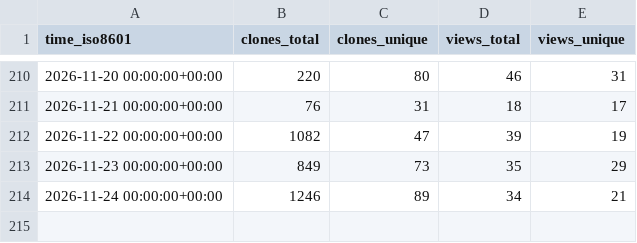
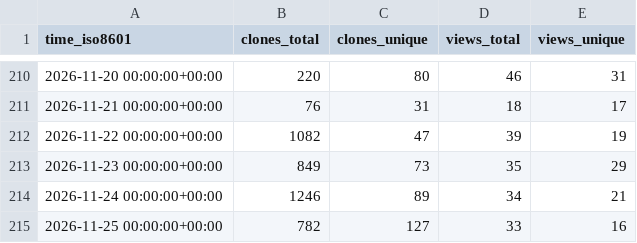
Before and after one commit to SAP/e-mobility-charging-stations-simulator, a CSV file: SAP/e-mobility-charging-stations-simulator/ghrs-data/views_clones_aggregate.csv, drawn as a sheet; only a part is shown, gaps mark what is left out; the diff names each change by its address in the sheet, - before the commit and + after, or states it on an @@ line.

```diff
--- a/SAP/e-mobility-charging-stations-simulator/ghrs-data/views_clones_aggregate.csv
+++ b/SAP/e-mobility-charging-stations-simulator/ghrs-data/views_clones_aggregate.csv
+row 215: 2026-11-25 00:00:00+00:00 | 782 | 127 | 33 | 16
```
Also changed, not shown: 1 other file.
